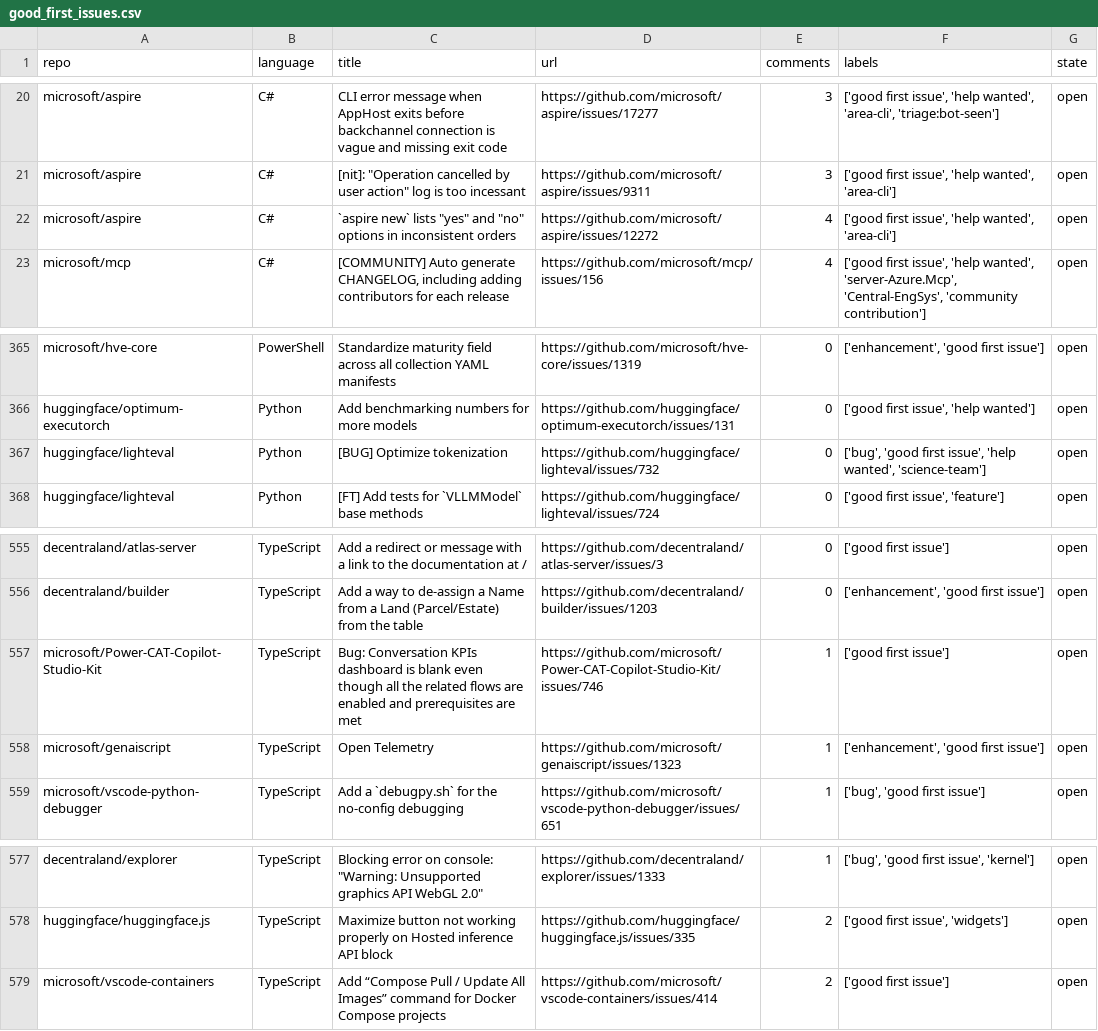
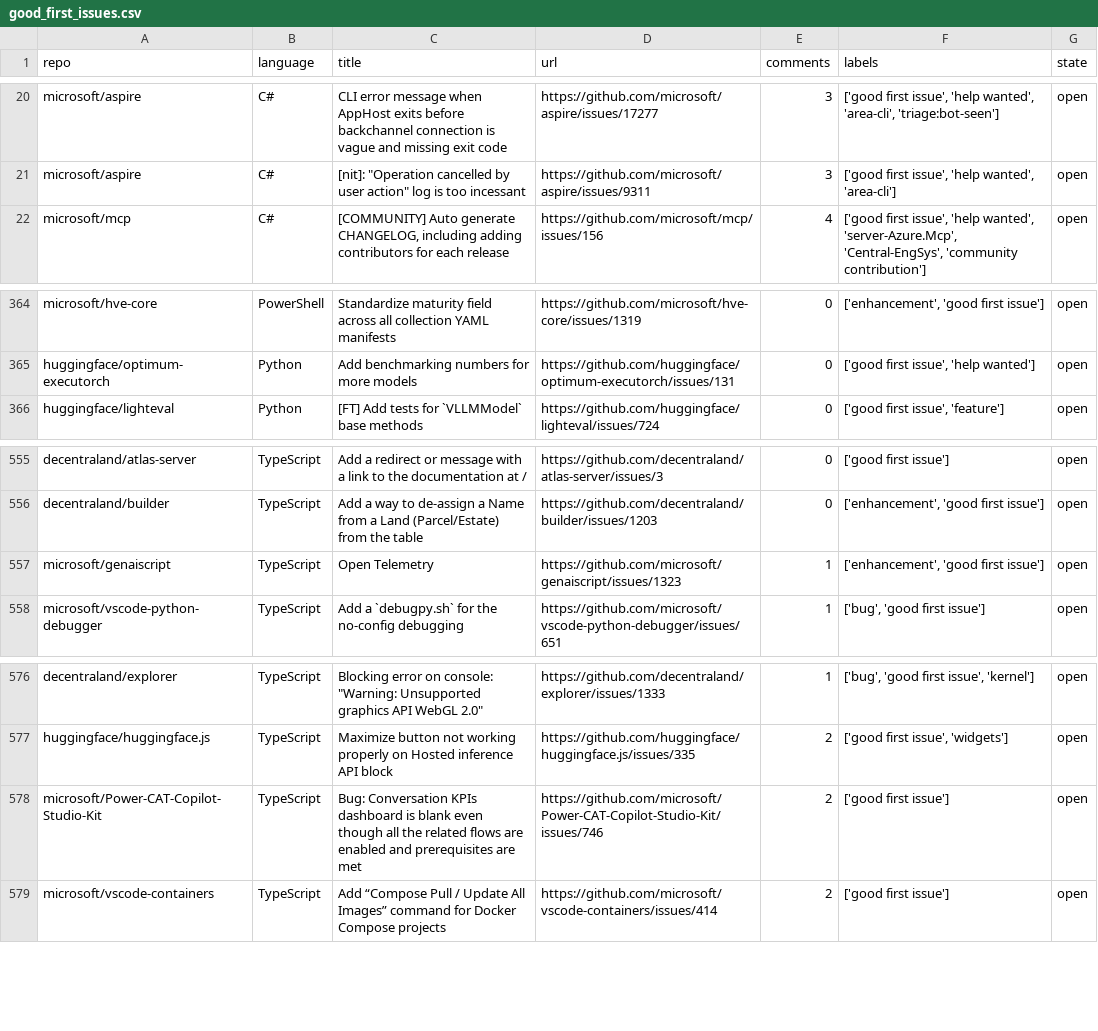
Before and after one commit to drkrillo/good-first-issues, a CSV file: good_first_issues.csv, drawn as a sheet; only a part is shown, gaps mark what is left out; removed rows and columns are numbered as before the commit, all else as after; the diff covers the shown part only; the diff names each change by its address in the sheet, - before the commit and + after, or states it on an @@ line.

```diff
--- a/good_first_issues.csv
+++ b/good_first_issues.csv
-row 22: microsoft/aspire | C# | `aspire new` lists "yes" and "no" options in inconsistent orders | https://github.com/microsoft/aspire/issues/12272 | 4 | ['good first issue', 'help wanted', 'area-cli'] | open
-row 367: huggingface/lighteval | Python | [BUG] Optimize tokenization | https://github.com/huggingface/lighteval/issues/732 | 0 | ['bug', 'good first issue', 'help wanted', 'science-team'] | open
-row 557: microsoft/Power-CAT-Copilot-Studio-Kit | TypeScript | Bug: Conversation KPIs dashboard is blank even though all the related flows are enabled and prerequisites are met | https://github.com/microsoft/Power-CAT-Copilot-Studio-Kit/issues/746 | 1 | ['good first issue'] | open
+row 578: microsoft/Power-CAT-Copilot-Studio-Kit | TypeScript | Bug: Conversation KPIs dashboard is blank even though all the related flows are enabled and prerequisites are met | https://github.com/microsoft/Power-CAT-Copilot-Studio-Kit/issues/746 | 2 | ['good first issue'] | open
```
Also changed, not shown: 6 added rows, 4 removed rows and 1 edited cell elsewhere in this file, 1 other file.
